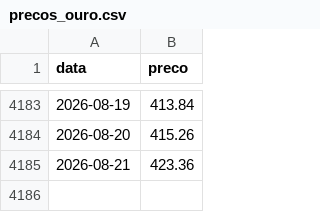
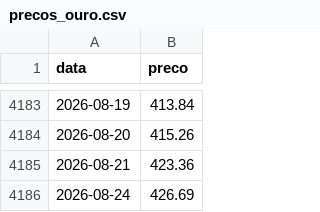
Before and after one commit to mickemanella-web/Ouro-tracker, a CSV file: precos_ouro.csv, drawn as a sheet; only a part is shown, gaps mark what is left out.

Commit message:
Atualiza preços do ouro

```diff
--- a/precos_ouro.csv
+++ b/precos_ouro.csv
@@ -4185 +4185,2 @@ data,preco
 2026-08-21,423.36
+2026-08-24,426.69
```
